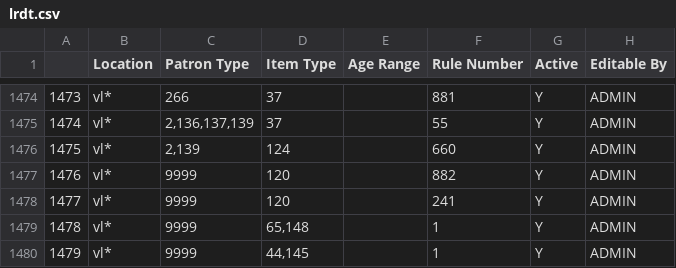
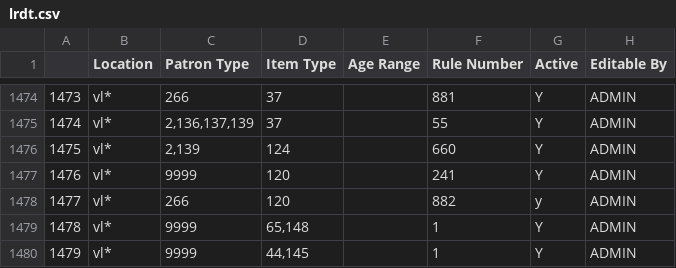
Before and after one commit to MarmotLibraryNetwork/sierraloanrules, a CSV file: lrdt.csv, drawn as a sheet; only a part is shown, gaps mark what is left out.

Commit message:
Vail Teacher Card lrdt table fix, lines 1476 1477

```diff
--- a/lrdt.csv
+++ b/lrdt.csv
@@ -1476,4 +1476,4 @@
 1475,"vl*  ","2,139",124,,660,Y,ADMIN
-1476,vl*,9999,120,,882,Y,ADMIN
-1477,"vl*  ",9999,120,,241,Y,ADMIN
+1476,"vl*  ",9999,120,,241,Y,ADMIN
+1477,vl*,266,120,,882,y,ADMIN
 1478,"vl*  ",9999,"65,148",,1,Y,ADMIN
```
